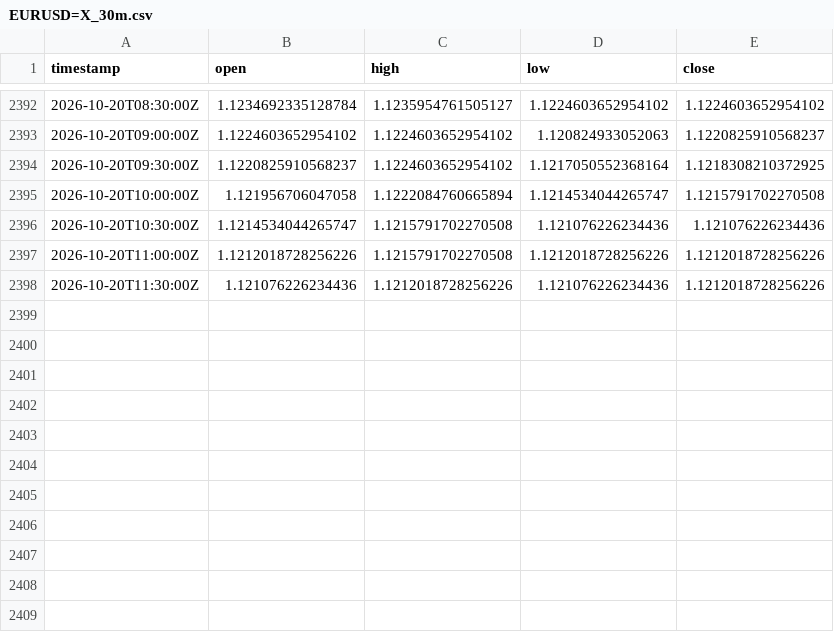
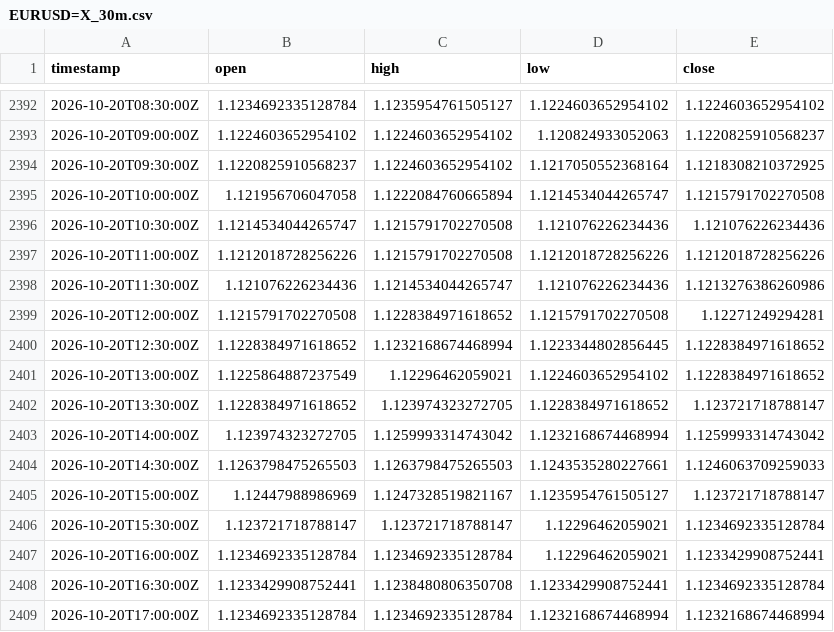
Before and after one commit to robelabraham1219-cmyk/institutional-trading-dashboard, a CSV file: data/EURUSD=X_30m.csv, drawn as a sheet; only a part is shown, gaps mark what is left out.

```diff
--- a/data/EURUSD=X_30m.csv
+++ b/data/EURUSD=X_30m.csv
@@ -2397,2 +2397,13 @@ timestamp,open,high,low,close
 2026-10-20T11:00:00Z,1.1212018728256226,1.1215791702270508,1.1212018728256226,1.1212018728256226
-2026-10-20T11:30:00Z,1.121076226234436,1.1212018728256226,1.121076226234436,1.1212018728256226
+2026-10-20T11:30:00Z,1.121076226234436,1.1214534044265747,1.121076226234436,1.1213276386260986
+2026-10-20T12:00:00Z,1.1215791702270508,1.1228384971618652,1.1215791702270508,1.12271249294281
+2026-10-20T12:30:00Z,1.1228384971618652,1.1232168674468994,1.1223344802856445,1.1228384971618652
+2026-10-20T13:00:00Z,1.1225864887237549,1.12296462059021,1.1224603652954102,1.1228384971618652
+2026-10-20T13:30:00Z,1.1228384971618652,1.123974323272705,1.1228384971618652,1.123721718788147
+2026-10-20T14:00:00Z,1.123974323272705,1.1259993314743042,1.1232168674468994,1.1259993314743042
+2026-10-20T14:30:00Z,1.1263798475265503,1.1263798475265503,1.1243535280227661,1.1246063709259033
+2026-10-20T15:00:00Z,1.12447988986969,1.1247328519821167,1.1235954761505127,1.123721718788147
+2026-10-20T15:30:00Z,1.123721718788147,1.123721718788147,1.12296462059021,1.1234692335128784
+2026-10-20T16:00:00Z,1.1234692335128784,1.1234692335128784,1.12296462059021,1.1233429908752441
+2026-10-20T16:30:00Z,1.1233429908752441,1.1238480806350708,1.1233429908752441,1.1234692335128784
+2026-10-20T17:00:00Z,1.1234692335128784,1.1234692335128784,1.1232168674468994,1.1232168674468994
```
Also changed, not shown: data/DX-Y.NYB_30m.csv, data/GBPUSD=X_30m.csv, 11 other files.
